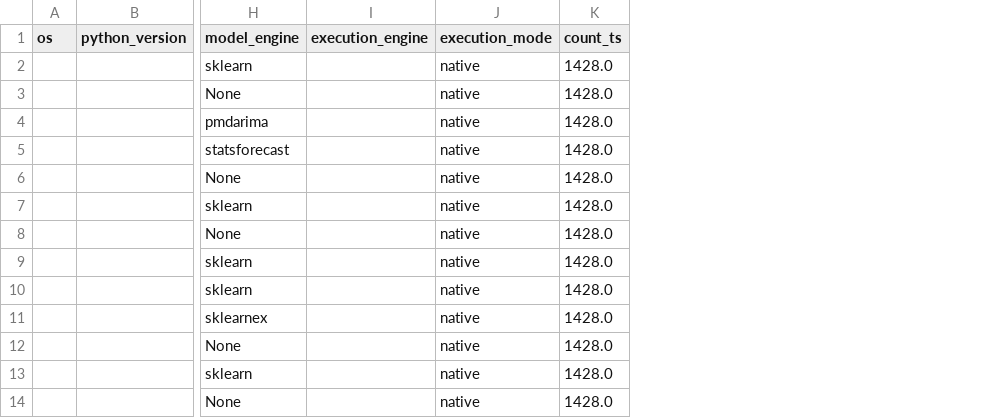
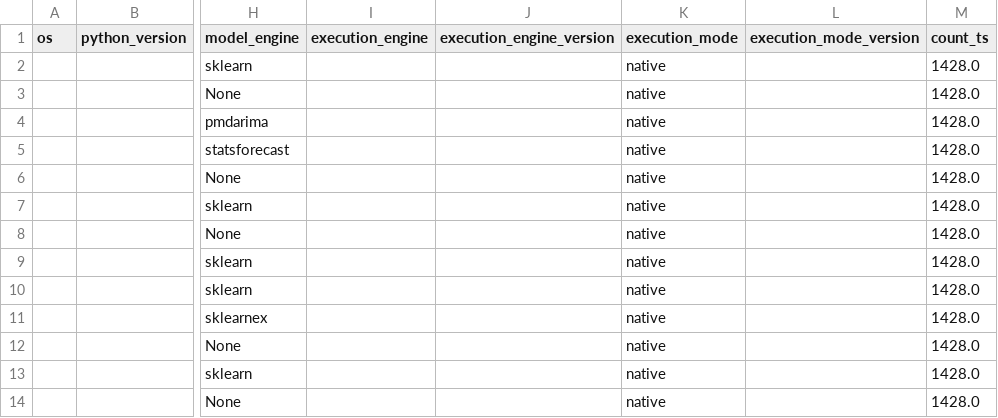
Before and after one commit to pycaret/benchmarks, a CSV file: data/evaluation_static.csv, drawn as a sheet; only a part is shown, gaps mark what is left out; the diff names each change by its address in the sheet, - before the commit and + after, or states it on an @@ line.

```diff
--- a/data/evaluation_static.csv
+++ b/data/evaluation_static.csv
+column J (execution_engine_version), empty
+column L (execution_mode_version), empty
```
Also changed, not shown: data/evaluation_full.csv, 6 other files.
